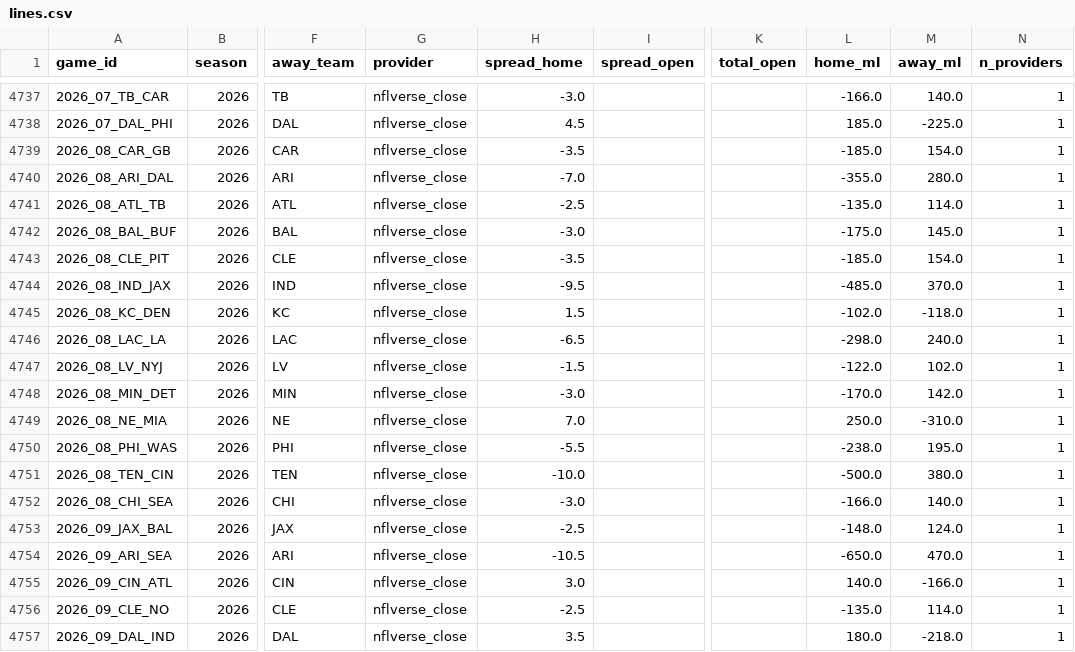
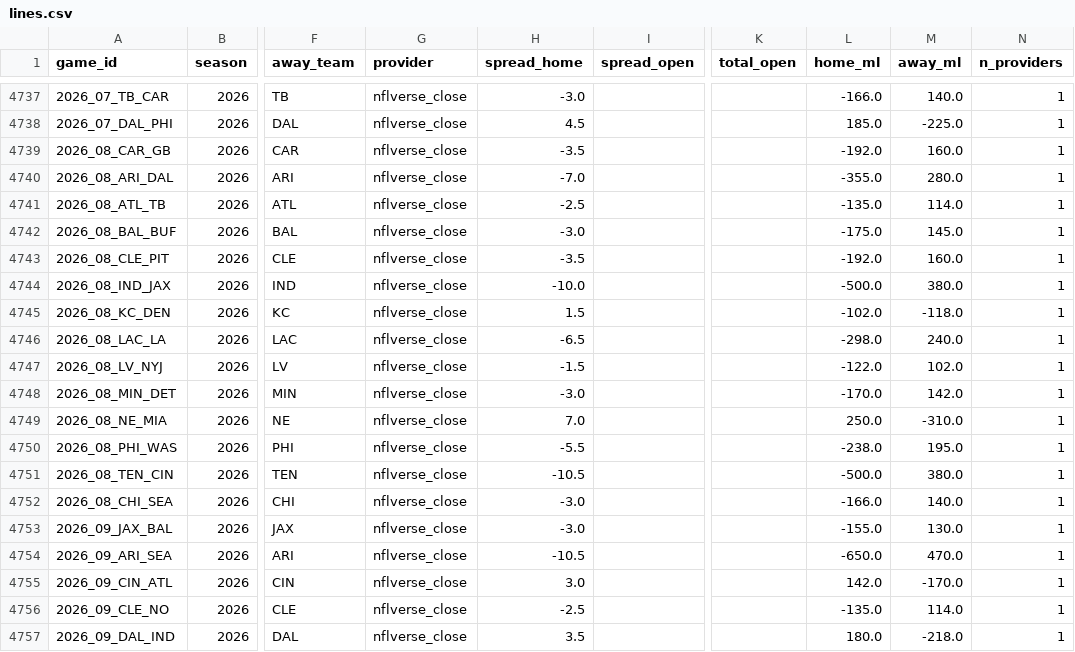
Before and after one commit to shawnmcgee/degenpredicts, a CSV file: data/nfl/lines.csv, drawn as a sheet; only a part is shown, gaps mark what is left out; the diff names each change by its address in the sheet, - before the commit and + after, or states it on an @@ line.

```diff
--- a/data/nfl/lines.csv
+++ b/data/nfl/lines.csv
-L4739 (home_ml): -185.0
+L4739 (home_ml): -192.0
-M4739 (away_ml): 154.0
+M4739 (away_ml): 160.0
-L4743 (home_ml): -185.0
+L4743 (home_ml): -192.0
-M4743 (away_ml): 154.0
+M4743 (away_ml): 160.0
-H4744 (spread_home): -9.5
+H4744 (spread_home): -10.0
-L4744 (home_ml): -485.0
+L4744 (home_ml): -500.0
-M4744 (away_ml): 370.0
+M4744 (away_ml): 380.0
-H4751 (spread_home): -10.0
+H4751 (spread_home): -10.5
-H4753 (spread_home): -2.5
+H4753 (spread_home): -3.0
-L4753 (home_ml): -148.0
+L4753 (home_ml): -155.0
-M4753 (away_ml): 124.0
+M4753 (away_ml): 130.0
-L4755 (home_ml): 140.0
+L4755 (home_ml): 142.0
-M4755 (away_ml): -166.0
+M4755 (away_ml): -170.0
```
Also changed, not shown: data/nfl/picks.csv, docs/nfl/picks.csv, 3 other files.
